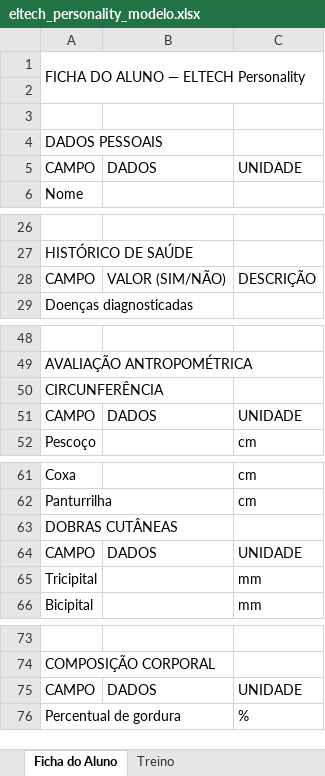
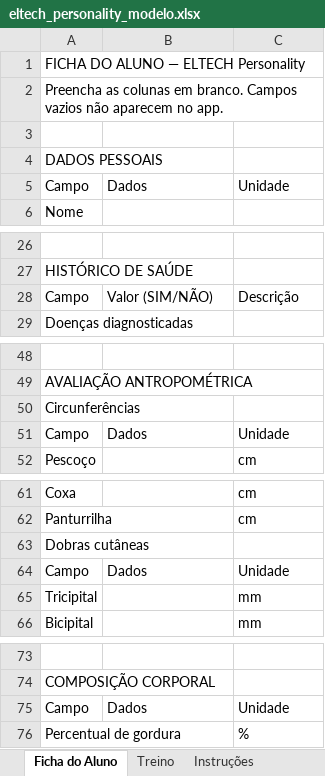
Before and after one commit to SalatielFerreira/Personality, an Excel workbook: eltech_personality_modelo.xlsx, sheet Ficha do Aluno, drawn as a sheet; only a part is shown, gaps mark what is left out; values as stored, in another font and other column widths than the file's, no cell formats; removed rows and columns are numbered as before the commit, all else as after; the diff covers the shown part only; the diff names each change by its address in the sheet, - before the commit and + after, or states it on an @@ line.

```diff
--- a/eltech_personality_modelo.xlsx (sheet Ficha do Aluno)
+++ b/eltech_personality_modelo.xlsx (sheet Ficha do Aluno)
+sheet tab: Instruções
-A1:C2 merged
-A2: (empty)
+A2: Preencha as colunas em branco. Campos vazios não aparecem no app.
-row 5: CAMPO | DADOS | UNIDADE
+row 5: Campo | Dados | Unidade
-row 28: CAMPO | VALOR (SIM/NÃO) | DESCRIÇÃO
+row 28: Campo | Valor (SIM/NÃO) | Descrição
-A50: CIRCUNFERÊNCIA
+A50: Circunferências
-row 51: CAMPO | DADOS | UNIDADE
+row 51: Campo | Dados | Unidade
-A63: DOBRAS CUTÂNEAS
+A63: Dobras cutâneas
-row 64: CAMPO | DADOS | UNIDADE
+row 64: Campo | Dados | Unidade
-row 75: CAMPO | DADOS | UNIDADE
+row 75: Campo | Dados | Unidade
```
Also changed, not shown: 2 added rows and 2 removed rows elsewhere in this sheet, sheet Treino, cell formats, 7 other files.
